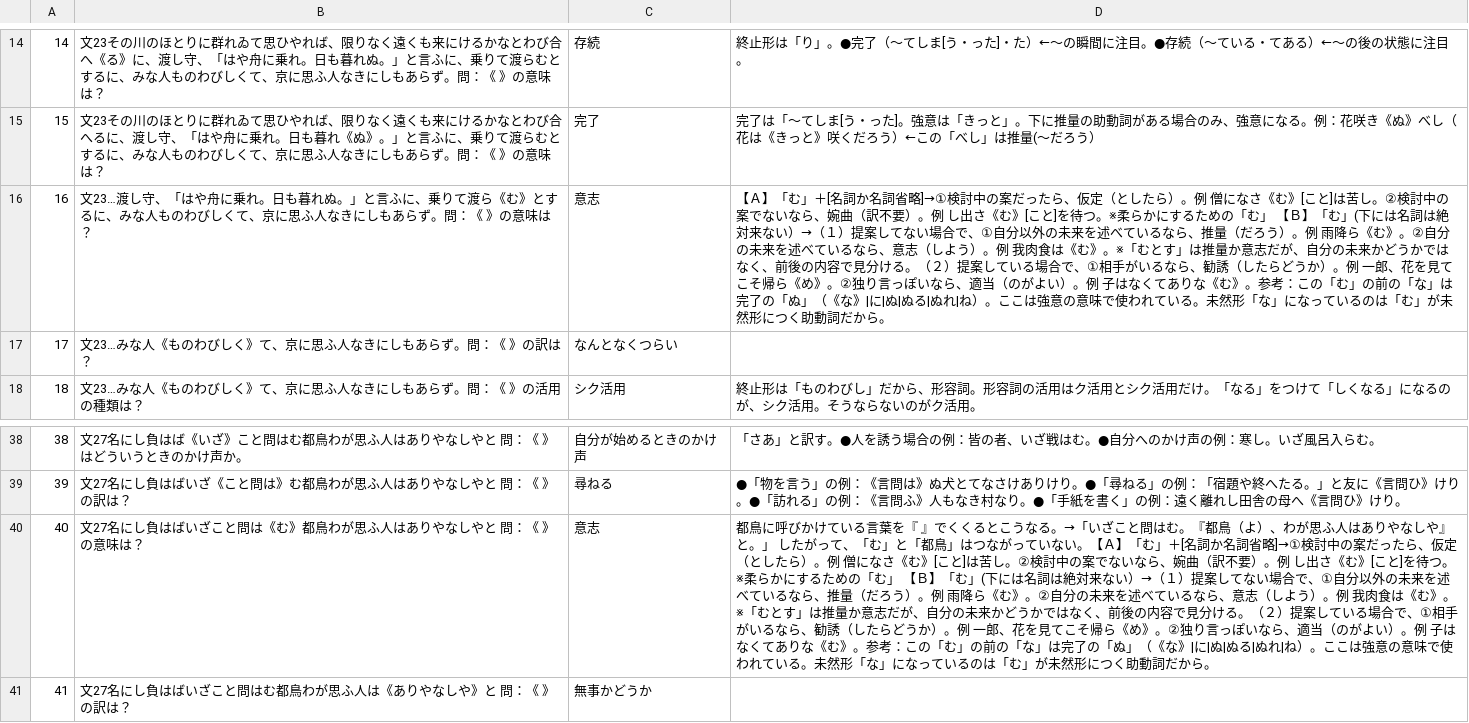
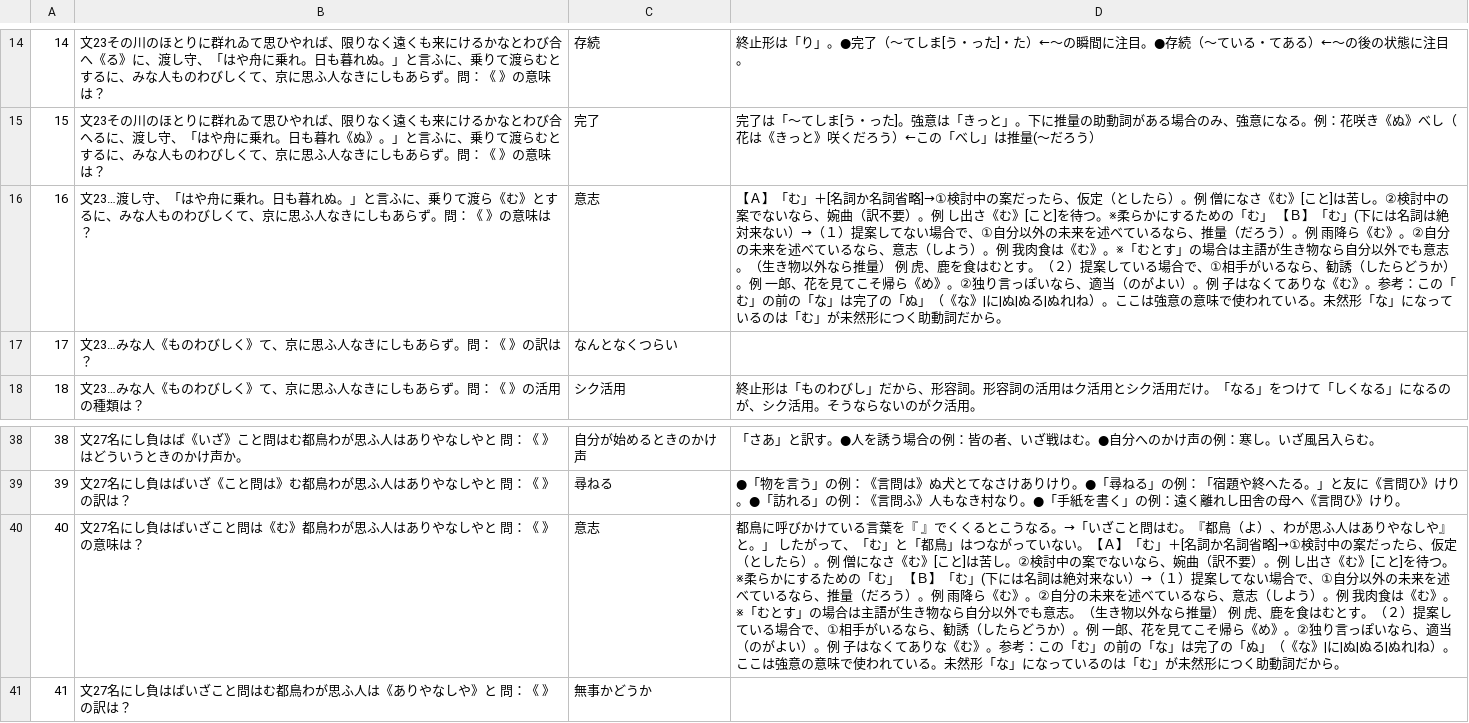
Before and after one commit to yasu-ops/flashcard, a CSV file: 7sumida.csv, drawn as a sheet; only a part is shown, gaps mark what is left out.

```diff
--- a/7sumida.csv
+++ b/7sumida.csv
@@ -15,3 +15,3 @@
 15,文23その川のほとりに群れゐて思ひやれば、限りなく遠くも来にけるかなとわび合へるに、渡し守、「はや舟に乗れ。日も暮れ《ぬ》。」と言ふに、乗りて渡らむとするに、みな人ものわびしくて、京に思ふ人なきにしもあらず。問：《　》の意味は？,完了,完了は「～てしま[う・った]。強意は「きっと」。下に推量の助動詞がある場合のみ、強意になる。例：花咲き《ぬ》べし（花は《きっと》咲くだろう）←この「べし」は推量(～だろう）
-16,文23…渡し守、「はや舟に乗れ。日も暮れぬ。」と言ふに、乗りて渡ら《む》とするに、みな人ものわびしくて、京に思ふ人なきにしもあらず。問：《　》の意味は？ ,意志,【Ａ】「む」＋[名詞か名詞省略]→①検討中の案だったら、仮定（としたら）。例　僧になさ《む》[こと]は苦し。②検討中の案でないなら、婉曲（訳不要）。例　し出さ《む》[こと]を待つ。※柔らかにするための「む」　【Ｂ】「む」(下には名詞は絶対来ない）→（１）提案してない場合で、①自分以外の未来を述べているなら、推量（だろう）。例　雨降ら《む》。②自分の未来を述べているなら、意志（しよう）。例　我肉食は《む》。※「むとす」は推量か意志だが、自分の未来かどうかではなく、前後の内容で見分ける。（２）提案している場合で、①相手がいるなら、勧誘（したらどうか）。例　一郎、花を見てこそ帰ら《め》。②独り言っぽいなら、適当（のがよい）。例　子はなくてありな《む》。参考：この「む」の前の「な」は完了の「ぬ」（《な》|に|ぬ|ぬる|ぬれ|ね）。ここは強意の意味で使われている。未然形「な」になっているのは「む」が未然形につく助動詞だから。
+16,文23…渡し守、「はや舟に乗れ。日も暮れぬ。」と言ふに、乗りて渡ら《む》とするに、みな人ものわびしくて、京に思ふ人なきにしもあらず。問：《　》の意味は？ ,意志,【Ａ】「む」＋[名詞か名詞省略]→①検討中の案だったら、仮定（としたら）。例　僧になさ《む》[こと]は苦し。②検討中の案でないなら、婉曲（訳不要）。例　し出さ《む》[こと]を待つ。※柔らかにするための「む」　【Ｂ】「む」(下には名詞は絶対来ない）→（１）提案してない場合で、①自分以外の未来を述べているなら、推量（だろう）。例　雨降ら《む》。②自分の未来を述べているなら、意志（しよう）。例　我肉食は《む》。※「むとす」の場合は主語が生き物なら自分以外でも意志。（生き物以外なら推量）　例　虎、鹿を食はむとす。（２）提案している場合で、①相手がいるなら、勧誘（したらどうか）。例　一郎、花を見てこそ帰ら《め》。②独り言っぽいなら、適当（のがよい）。例　子はなくてありな《む》。参考：この「む」の前の「な」は完了の「ぬ」（《な》|に|ぬ|ぬる|ぬれ|ね）。ここは強意の意味で使われている。未然形「な」になっているのは「む」が未然形につく助動詞だから。
 17,文23…みな人《ものわびしく》て、京に思ふ人なきにしもあらず。問：《　》の訳は？,なんとなくつらい,
@@ -39,3 +39,3 @@
 39,文27名にし負はばいざ《こと問は》む都鳥わが思ふ人はありやなしやと　問：《　》の訳は？,尋ねる,●「物を言う」の例：《言問は》ぬ犬とてなさけありけり。●「尋ねる」の例：「宿題や終へたる。」と友に《言問ひ》けり。●「訪れる」の例：《言問ふ》人もなき村なり。●「手紙を書く」の例：遠く離れし田舎の母へ《言問ひ》けり。
-40,文27名にし負はばいざこと問は《む》都鳥わが思ふ人はありやなしやと　問：《　》の意味は？ ,意志,都鳥に呼びかけている言葉を『　』でくくるとこうなる。→「いざこと問はむ。『都鳥（よ）、わが思ふ人はありやなしや』と。」　したがって、「む」と「都鳥」はつながっていない。【Ａ】「む」＋[名詞か名詞省略]→①検討中の案だったら、仮定（としたら）。例　僧になさ《む》[こと]は苦し。②検討中の案でないなら、婉曲（訳不要）。例　し出さ《む》[こと]を待つ。※柔らかにするための「む」　【Ｂ】「む」(下には名詞は絶対来ない）→（１）提案してない場合で、①自分以外の未来を述べているなら、推量（だろう）。例　雨降ら《む》。②自分の未来を述べているなら、意志（しよう）。例　我肉食は《む》。※「むとす」は推量か意志だが、自分の未来かどうかではなく、前後の内容で見分ける。（２）提案している場合で、①相手がいるなら、勧誘（したらどうか）。例　一郎、花を見てこそ帰ら《め》。②独り言っぽいなら、適当（のがよい）。例　子はなくてありな《む》。参考：この「む」の前の「な」は完了の「ぬ」（《な》|に|ぬ|ぬる|ぬれ|ね）。ここは強意の意味で使われている。未然形「な」になっているのは「む」が未然形につく助動詞だから。
+40,文27名にし負はばいざこと問は《む》都鳥わが思ふ人はありやなしやと　問：《　》の意味は？ ,意志,都鳥に呼びかけている言葉を『　』でくくるとこうなる。→「いざこと問はむ。『都鳥（よ）、わが思ふ人はありやなしや』と。」　したがって、「む」と「都鳥」はつながっていない。【Ａ】「む」＋[名詞か名詞省略]→①検討中の案だったら、仮定（としたら）。例　僧になさ《む》[こと]は苦し。②検討中の案でないなら、婉曲（訳不要）。例　し出さ《む》[こと]を待つ。※柔らかにするための「む」　【Ｂ】「む」(下には名詞は絶対来ない）→（１）提案してない場合で、①自分以外の未来を述べているなら、推量（だろう）。例　雨降ら《む》。②自分の未来を述べているなら、意志（しよう）。例　我肉食は《む》。※「むとす」の場合は主語が生き物なら自分以外でも意志。（生き物以外なら推量）　例　虎、鹿を食はむとす。（２）提案している場合で、①相手がいるなら、勧誘（したらどうか）。例　一郎、花を見てこそ帰ら《め》。②独り言っぽいなら、適当（のがよい）。例　子はなくてありな《む》。参考：この「む」の前の「な」は完了の「ぬ」（《な》|に|ぬ|ぬる|ぬれ|ね）。ここは強意の意味で使われている。未然形「な」になっているのは「む」が未然形につく助動詞だから。
 41,文27名にし負はばいざこと問はむ都鳥わが思ふ人は《ありやなしや》と　問：《　》の訳は？ ,無事かどうか,
```
Also changed, not shown: 5utu.csv, 6hujisan.csv.
